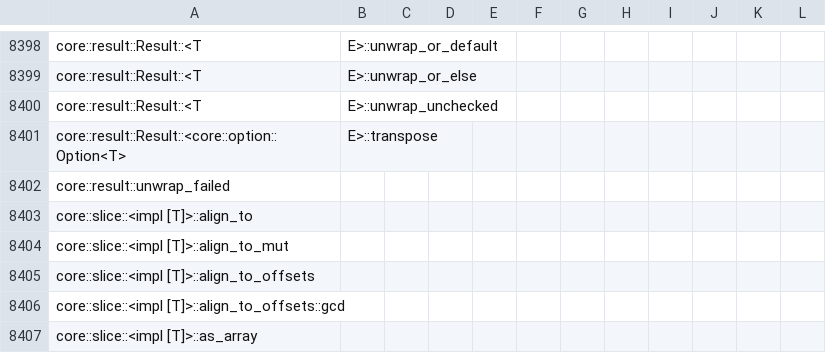
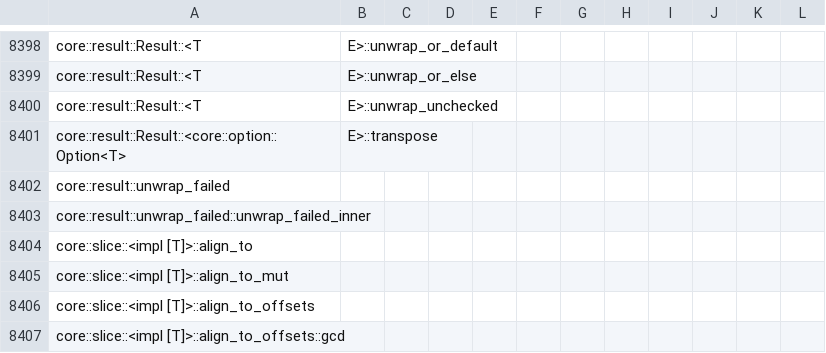
Before and after one commit to ferrocene/ferrocene, a CSV file: ferrocene/doc/symbol-report.csv, drawn as a sheet; only a part is shown, gaps mark what is left out; the shorter side is filled out with more unchanged rows.

Commit message:
Update symbol report

```diff
--- a/ferrocene/doc/symbol-report.csv
+++ b/ferrocene/doc/symbol-report.csv
@@ -8402,2 +8402,3 @@ core::result::Result::<core::option::Option<T>, E>::transpose
 core::result::unwrap_failed
+core::result::unwrap_failed::unwrap_failed_inner
 core::slice::<impl [T]>::align_to
```
